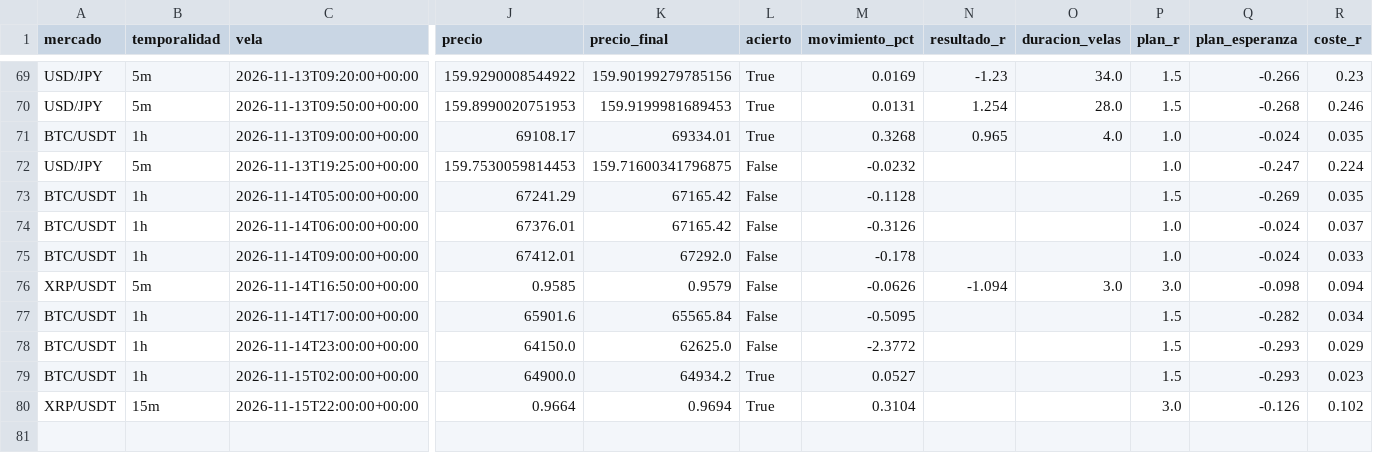
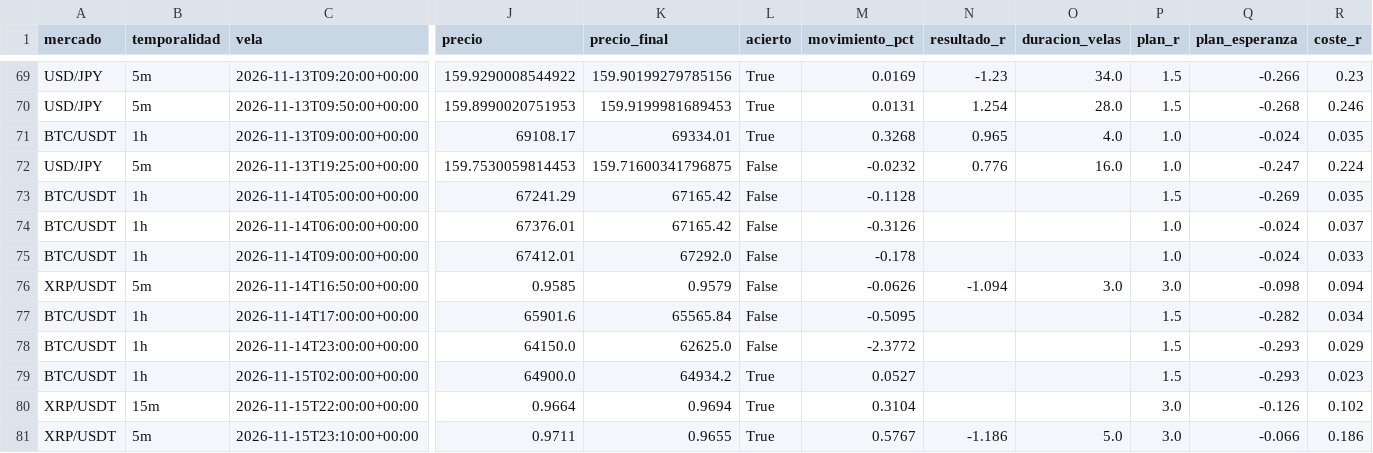
Before and after one commit to Andriuu20/analista-tecnico, a CSV file: vivo.csv, drawn as a sheet; only a part is shown, gaps mark what is left out; rows hold the shown columns only; the diff names each change by its address in the sheet, - before the commit and + after, or states it on an @@ line.

```diff
--- a/vivo.csv
+++ b/vivo.csv
-N72 (resultado_r): (empty)
+N72 (resultado_r): 0.776
-O72 (duracion_velas): (empty)
+O72 (duracion_velas): 16.0
+row 81: XRP/USDT | 5m | 2026-11-15T23:10:00+00:00 | 0.9711 | 0.9655 | True | 0.5767 | -1.186 | 5.0 | 3.0 | -0.066 | 0.186
```
Also changed, not shown: 2 other files.
